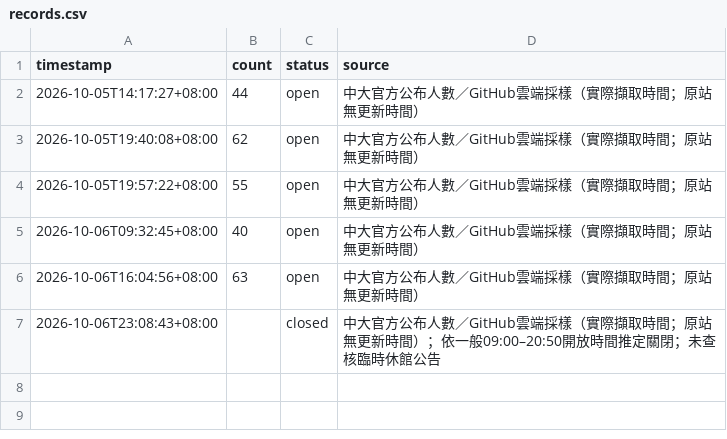
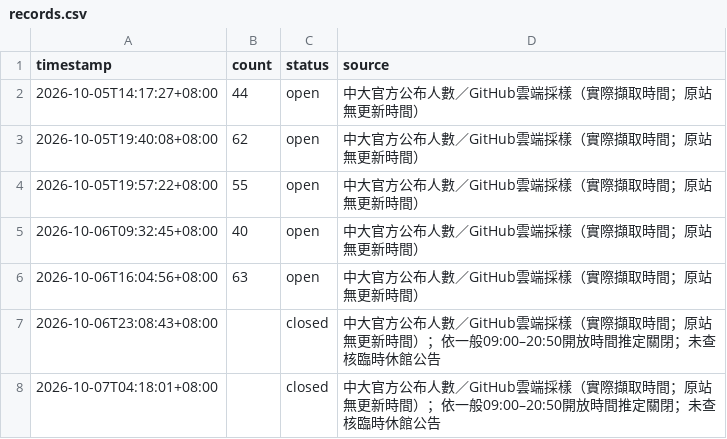
Before and after one commit to guoundhog/ncu-gym-monitor, a CSV file: data/records.csv, drawn as a sheet.

```diff
--- a/data/records.csv
+++ b/data/records.csv
@@ -7 +7,2 @@
 2026-10-06T23:08:43+08:00,,closed,中大官方公布人數／GitHub雲端採樣（實際擷取時間；原站無更新時間）；依一般09:00–20:50開放時間推定關閉；未查核臨時休館公告
+2026-10-07T04:18:01+08:00,,closed,中大官方公布人數／GitHub雲端採樣（實際擷取時間；原站無更新時間）；依一般09:00–20:50開放時間推定關閉；未查核臨時休館公告
```
